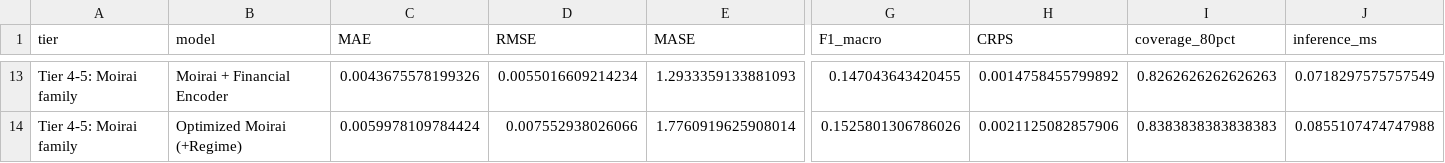
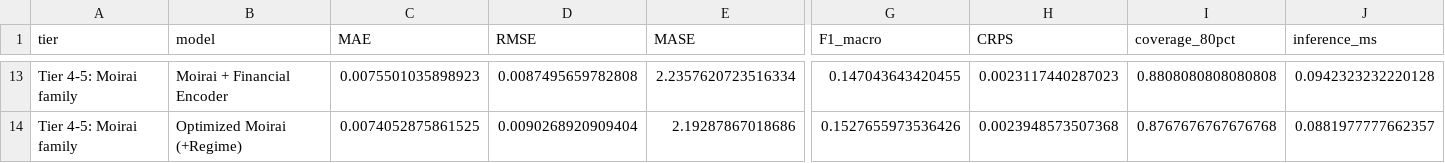
Before and after one commit to Prishu-04/Computational-Finance-research-paper, a CSV file: results/tables/full_model_ladder_results.csv, drawn as a sheet; only a part is shown, gaps mark what is left out; the diff covers the shown part only; the diff names each change by its address in the sheet, - before the commit and + after, or states it on an @@ line.

```diff
--- a/results/tables/full_model_ladder_results.csv
+++ b/results/tables/full_model_ladder_results.csv
-C13 (MAE): 0.0043675578199326
+C13 (MAE): 0.0075501035898923
-D13 (RMSE): 0.0055016609214234
+D13 (RMSE): 0.0087495659782808
-E13 (MASE): 1.2933359133881093
+E13 (MASE): 2.2357620723516334
-H13 (CRPS): 0.0014758455799892
+H13 (CRPS): 0.0023117440287023
-I13 (coverage_80pct): 0.8262626262626263
+I13 (coverage_80pct): 0.8808080808080808
-J13 (inference_ms): 0.0718297575757549
+J13 (inference_ms): 0.0942323232220128
-C14 (MAE): 0.0059978109784424
+C14 (MAE): 0.0074052875861525
-D14 (RMSE): 0.007552938026066
+D14 (RMSE): 0.0090268920909404
-E14 (MASE): 1.7760919625908014
+E14 (MASE): 2.19287867018686
-G14 (F1_macro): 0.1525801306786026
+G14 (F1_macro): 0.1527655973536426
-H14 (CRPS): 0.0021125082857906
+H14 (CRPS): 0.0023948573507368
-I14 (coverage_80pct): 0.8383838383838383
+I14 (coverage_80pct): 0.8767676767676768
-J14 (inference_ms): 0.0855107474747988
+J14 (inference_ms): 0.0881977777662357
```
Also changed, not shown: 32 edited cells elsewhere in this file, 6 other files.
